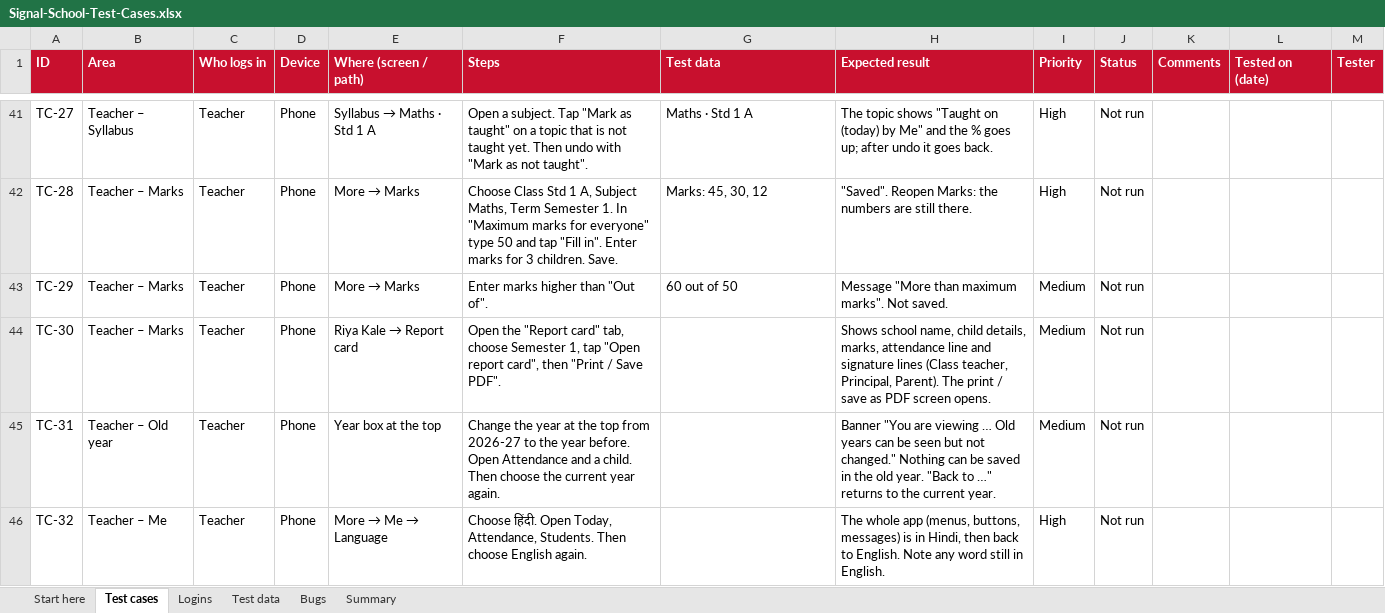
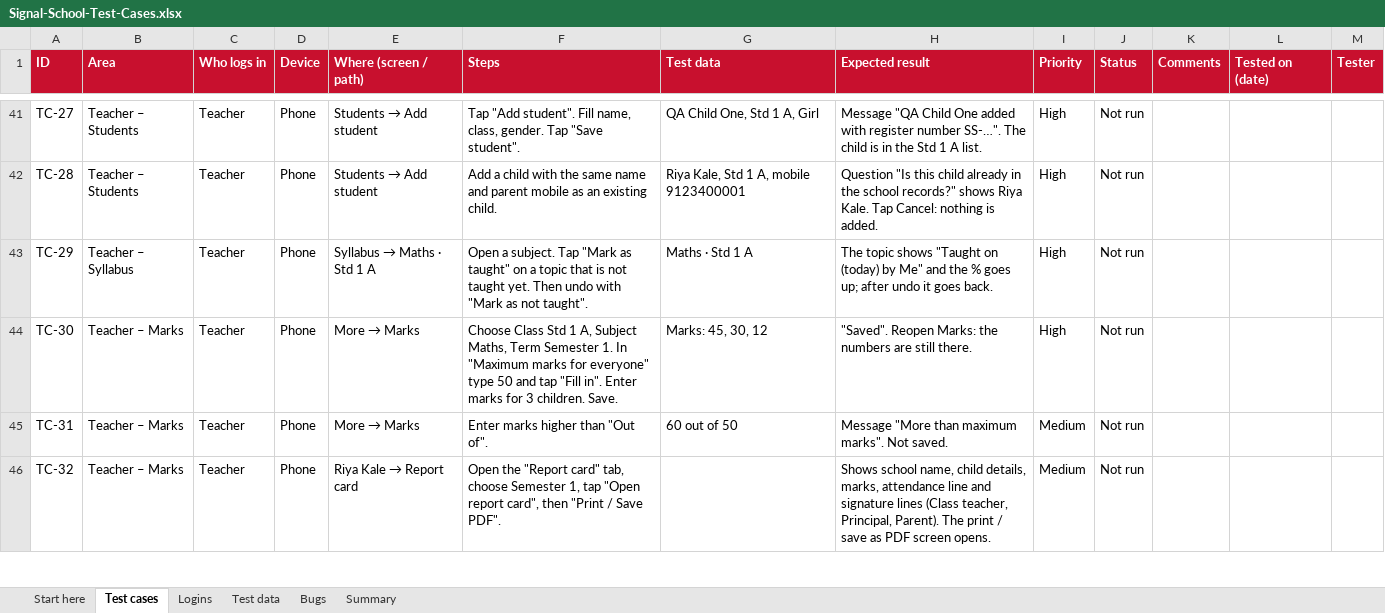
Before and after one commit to AGSAVALIYA/Signal-School-Frontend, an Excel workbook: manual-qa/Signal-School-Test-Cases.xlsx, sheet Test cases, drawn as a sheet; only a part is shown, gaps mark what is left out; values as stored, in another font and other column widths than the file's, no borders; conditional formats not drawn; the diff covers the shown part only; the diff names each change by its address in the sheet, - before the commit and + after, or states it on an @@ line.

```diff
--- a/manual-qa/Signal-School-Test-Cases.xlsx (sheet Test cases)
+++ b/manual-qa/Signal-School-Test-Cases.xlsx (sheet Test cases)
-B41 (Area): Teacher – Syllabus
+B41 (Area): Teacher – Students
@@ E41 (Where (screen / path)): Syllabus → Maths · Std 1 A → Students → Add student @@
-F41 (Steps): Open a subject. Tap "Mark as taught" on a topic that is not taught yet. Then undo with "Mark as not taught".
+F41 (Steps): Tap "Add student". Fill name, class, gender. Tap "Save student".
-G41 (Test data): Maths · Std 1 A
+G41 (Test data): QA Child One, Std 1 A, Girl
-H41 (Expected result): The topic shows "Taught on (today) by Me" and the % goes up; after undo it goes back.
+H41 (Expected result): Message "QA Child One added with register number SS-…". The child is in the Std 1 A list.
-B42 (Area): Teacher – Marks
+B42 (Area): Teacher – Students
@@ E42 (Where (screen / path)): More → Marks → Students → Add student @@
-F42 (Steps): Choose Class Std 1 A, Subject Maths, Term Semester 1. In "Maximum marks for everyone" type 50 and tap "Fill in". Enter marks for 3 children. Save.
+F42 (Steps): Add a child with the same name and parent mobile as an existing child.
-G42 (Test data): Marks: 45, 30, 12
+G42 (Test data): Riya Kale, Std 1 A, mobile 9123400001
-H42 (Expected result): "Saved". Reopen Marks: the numbers are still there.
+H42 (Expected result): Question "Is this child already in the school records?" shows Riya Kale. Tap Cancel: nothing is added.
-B43 (Area): Teacher – Marks
+B43 (Area): Teacher – Syllabus
@@ E43 (Where (screen / path)): More → Marks → Syllabus → Maths · Std 1 A @@
-F43 (Steps): Enter marks higher than "Out of".
+F43 (Steps): Open a subject. Tap "Mark as taught" on a topic that is not taught yet. Then undo with "Mark as not taught".
-G43 (Test data): 60 out of 50
+G43 (Test data): Maths · Std 1 A
-H43 (Expected result): Message "More than maximum marks". Not saved.
+H43 (Expected result): The topic shows "Taught on (today) by Me" and the % goes up; after undo it goes back.
-I43:I44 (Priority): Medium
+I43:I44 (Priority): High
@@ E44 (Where (screen / path)): Riya Kale → Report card → More → Marks @@
-F44 (Steps): Open the "Report card" tab, choose Semester 1, tap "Open report card", then "Print / Save PDF".
+F44 (Steps): Choose Class Std 1 A, Subject Maths, Term Semester 1. In "Maximum marks for everyone" type 50 and tap "Fill in". Enter marks for 3 children. Save.
-G44 (Test data): (empty)
+G44 (Test data): Marks: 45, 30, 12
-H44 (Expected result): Shows school name, child details, marks, attendance line and signature lines (Class teacher, Principal, Parent). The print / save as PDF screen opens.
+H44 (Expected result): "Saved". Reopen Marks: the numbers are still there.
-B45 (Area): Teacher – Old year
+B45 (Area): Teacher – Marks
@@ E45 (Where (screen / path)): Year box at the top → More → Marks @@
-F45 (Steps): Change the year at the top from 2026-27 to the year before. Open Attendance and a child. Then choose the current year again.
+F45 (Steps): Enter marks higher than "Out of".
-G45 (Test data): (empty)
+G45 (Test data): 60 out of 50
-H45 (Expected result): Banner "You are viewing … Old years can be seen but not changed." Nothing can be saved in the old year. "Back to …" returns to the current year.
+H45 (Expected result): Message "More than maximum marks". Not saved.
-B46 (Area): Teacher – Me
+B46 (Area): Teacher – Marks
@@ E46 (Where (screen / path)): More → Me → Language → Riya Kale → Report card @@
-F46 (Steps): Choose हिंदी. Open Today, Attendance, Students. Then choose English again.
+F46 (Steps): Open the "Report card" tab, choose Semester 1, tap "Open report card", then "Print / Save PDF".
-H46 (Expected result): The whole app (menus, buttons, messages) is in Hindi, then back to English. Note any word still in English.
+H46 (Expected result): Shows school name, child details, marks, attendance line and signature lines (Class teacher, Principal, Parent). The print / save as PDF screen opens.
-I46 (Priority): High
+I46 (Priority): Medium
```
Also changed, not shown: 2 added rows and 82 edited cells elsewhere in this sheet, sheet Summary, 11 other files.
